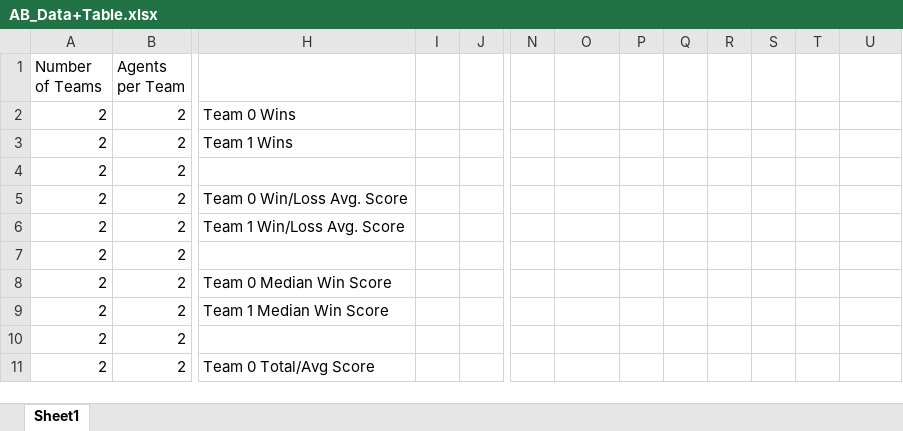
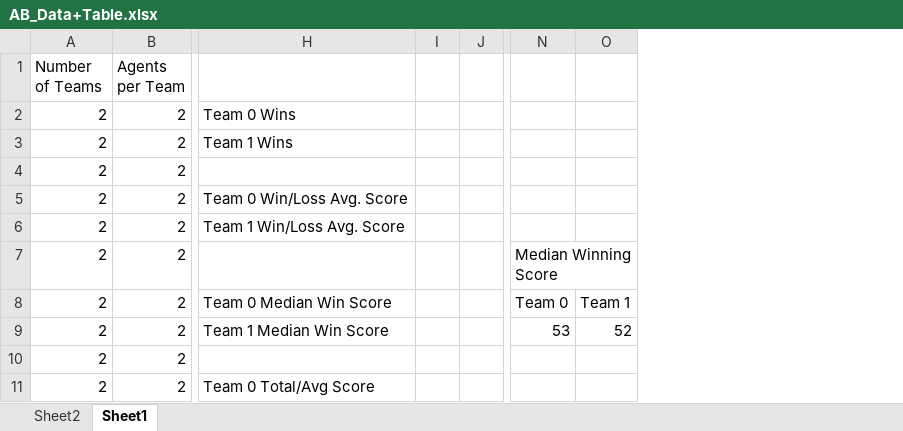
Before and after one commit to dgalindonavarro/cs182-finalproject, an Excel workbook: data/AB_Data+Table.xlsx, sheet Sheet1, drawn as a sheet; only a part is shown, gaps mark what is left out; values as stored, in another font and other column widths than the file's, no cell formats; charts and pictures and table styles not drawn; removed rows and columns are numbered as before the commit, all else as after; the diff covers the shown part only; the diff names each change by its address in the sheet, - before the commit and + after, or states it on an @@ line.

```diff
--- a/data/AB_Data+Table.xlsx (sheet Sheet1)
+++ b/data/AB_Data+Table.xlsx (sheet Sheet1)
+sheet tab: Sheet2
+column I, empty
-column J, empty
-column N, empty
-column P, empty
-column Q, empty
-column R, empty
-column S, empty
-column T, empty
-N7: (empty)
+N7: Median Winning Score
+N7:O7 merged
-N8: (empty)
+N8: Team 0
-O8: (empty)
+O8: Team 1
-N9: (empty)
+N9: 53
-O9: (empty)
+O9: 52
```
Also changed, not shown: 21 edited cells and merged cells elsewhere in this sheet, cell formats, charts or pictures, 2 other files.
